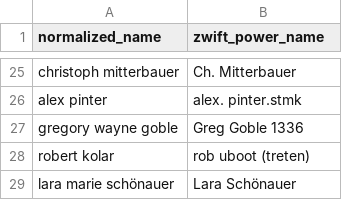
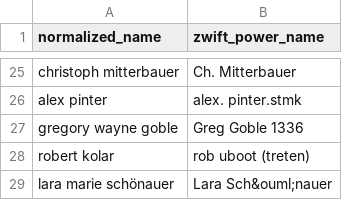
Before and after one commit to ViennaInternationalCyclingClub/vicc.racing, a CSV file: scripts/ecycling-league/realname_mapping.csv, drawn as a sheet; only a part is shown, gaps mark what is left out.

Commit message:
ZP-Names come in HTML-escaped

```diff
--- a/scripts/ecycling-league/realname_mapping.csv
+++ b/scripts/ecycling-league/realname_mapping.csv
@@ -28,2 +28,2 @@ gregory wayne goble,Greg Goble 1336
 robert kolar,rob uboot (treten)
-lara marie schönauer,Lara Schönauer
+lara marie schönauer,Lara Sch&ouml;nauer
```
